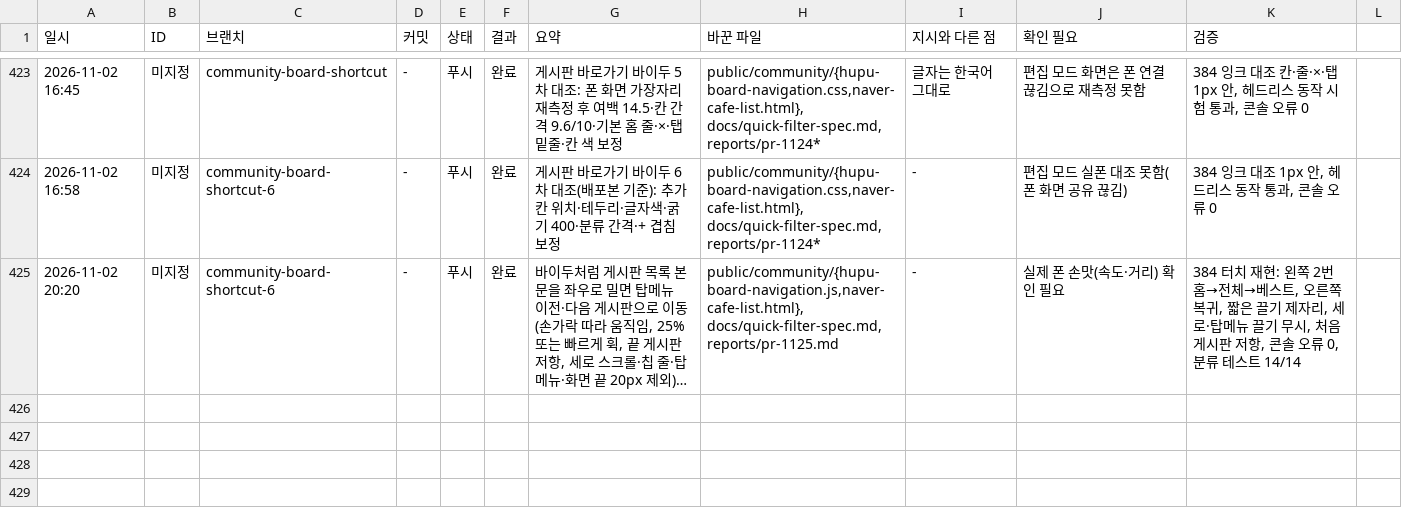
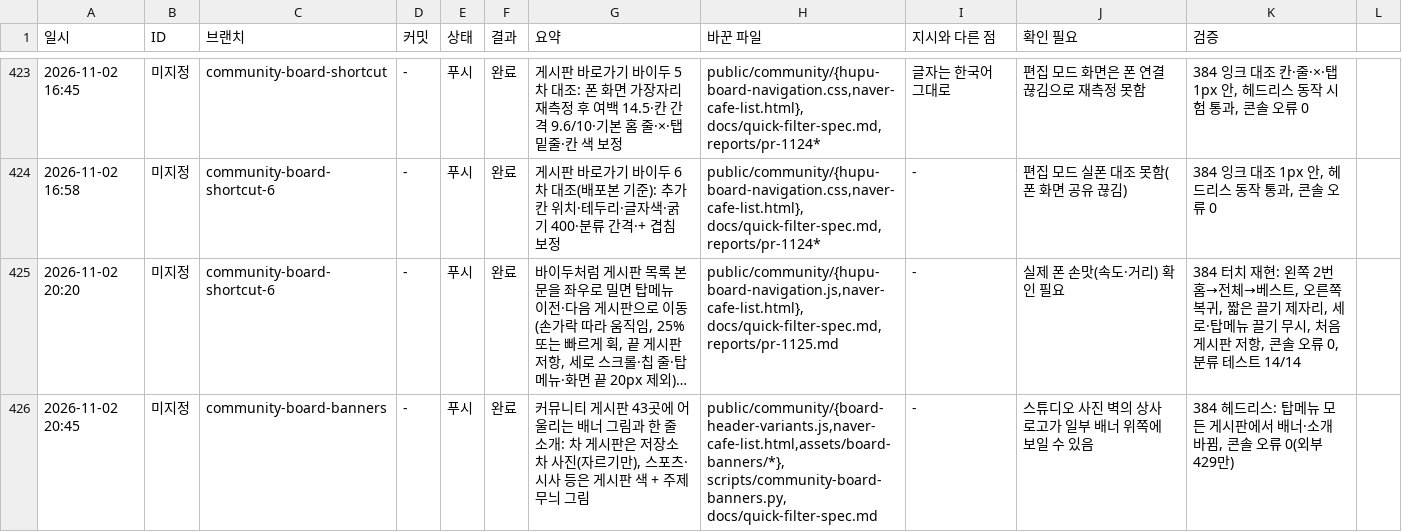
Before and after one commit to bobaekimboae/bobaedream, a CSV file: reports/work-log.csv, drawn as a sheet; only a part is shown, gaps mark what is left out; long unchanged cells end in …; the diff names each change by its address in the sheet, - before the commit and + after, or states it on an @@ line.

```diff
--- a/reports/work-log.csv
+++ b/reports/work-log.csv
+row 426: 2026-11-02 20:45 | 미지정 | community-board-banners | - | 푸시 | 완료 | 커뮤니티 게시판 43곳에 어울리는 배너 그림과 한 줄 소개: 차 게시판은 저장소 차 사진(자르기만), 스포츠·시사 등은 게시판 색 + 주제 무늬 그림 | public/community/{board-header-variants.js,naver-cafe-list.html,assets/board-banners/*}, scripts/community-board-banners.py, docs/quick-filter-spec.md | - | 스튜디오 사진 벽의 상사 로고가 일부 배너 위쪽에 보일 수 있음 | 384 헤드리스: 탑메뉴 모든 게시판에서 배너·소개 바뀜, 콘솔 오류 0(외부 429만)
```
Also changed, not shown: 50 other files.
